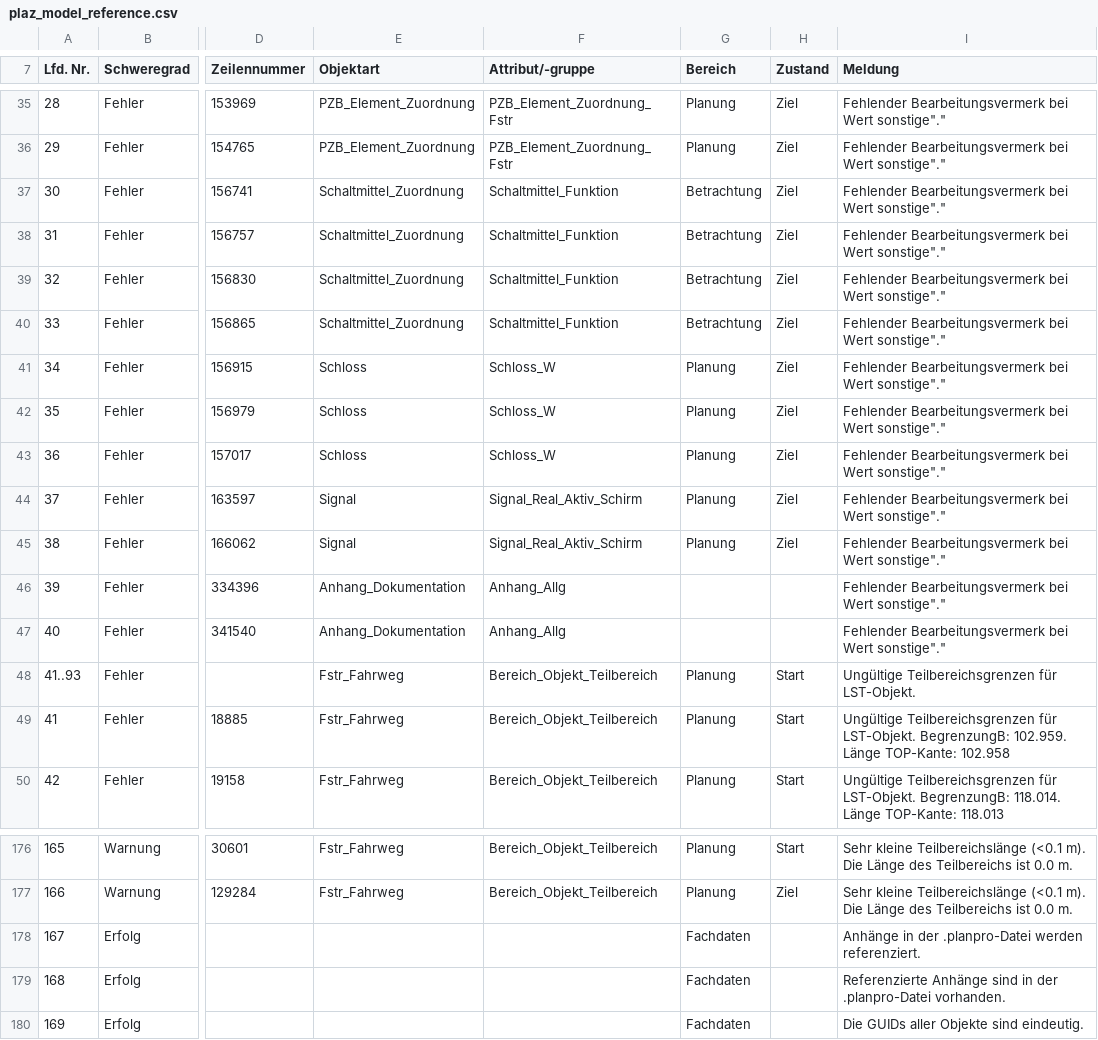
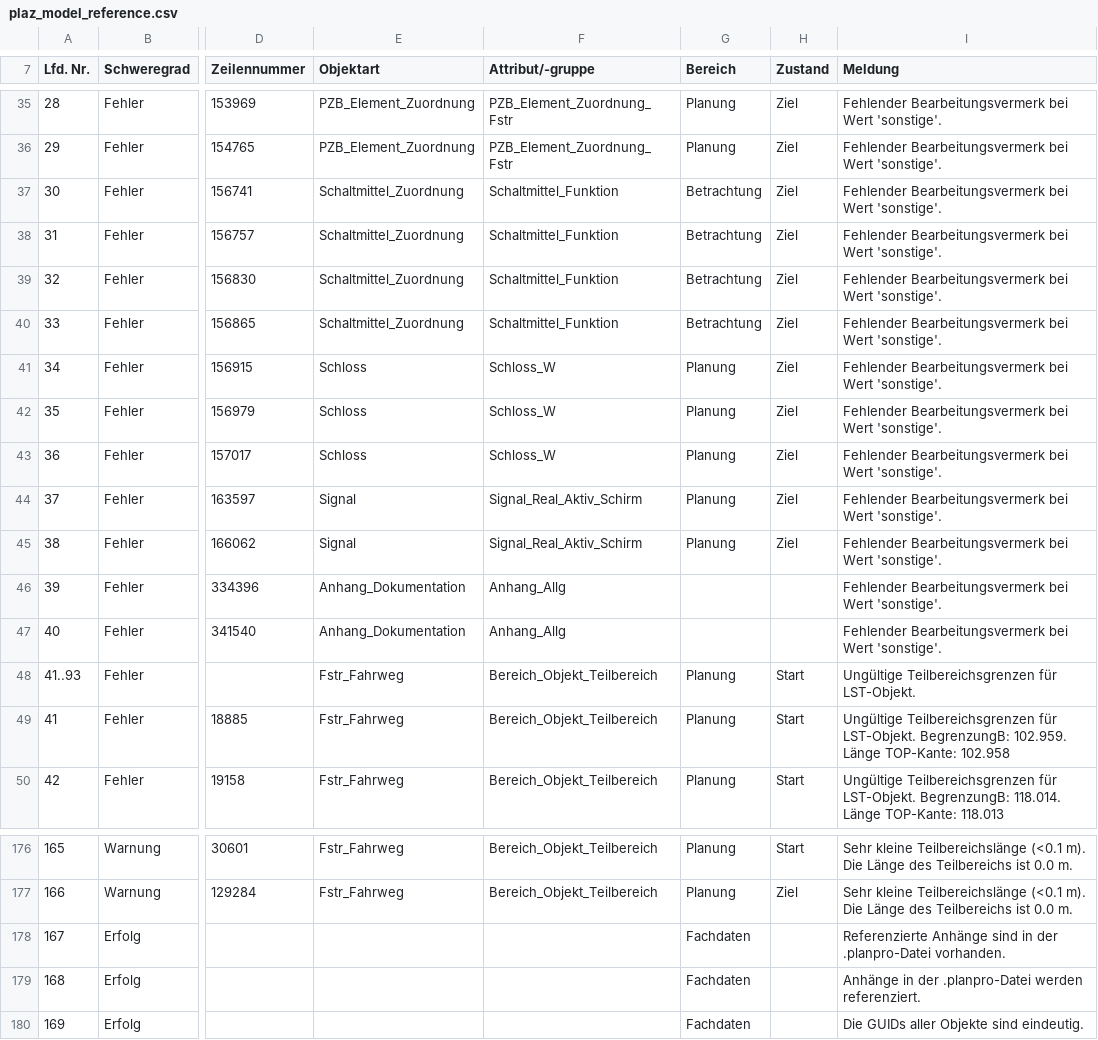
Before and after one commit to eclipse-set/set, a CSV file: java/bundles/org.eclipse.set.swtbot/test_res/plaz_model_reference.csv, drawn as a sheet; only a part is shown, gaps mark what is left out; the diff covers the shown part only; the diff names each change by its address in the sheet, - before the commit and + after, or states it on an @@ line.

```diff
--- a/java/bundles/org.eclipse.set.swtbot/test_res/plaz_model_reference.csv
+++ b/java/bundles/org.eclipse.set.swtbot/test_res/plaz_model_reference.csv
-I35:I47 (Meldung): …bei Wert sonstige"."
+I35:I47 (Meldung): …bei Wert 'sonstige'.
-I178 (Meldung): Anhänge in der .planpro-Datei werden referenziert.
+I178 (Meldung): Referenzierte Anhänge sind in der .planpro-Datei vorhanden.
-I179 (Meldung): Referenzierte Anhänge sind in der .planpro-Datei vorhanden.
+I179 (Meldung): Anhänge in der .planpro-Datei werden referenziert.
```
Also changed, not shown: 27 edited cells elsewhere in this file, 1 other file.
